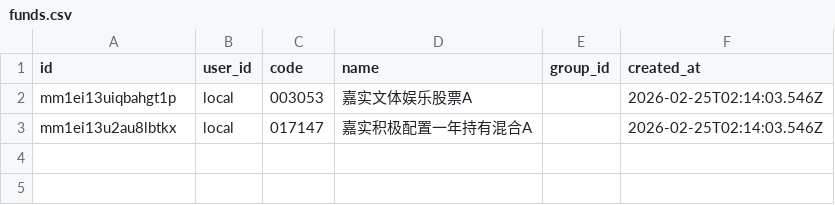
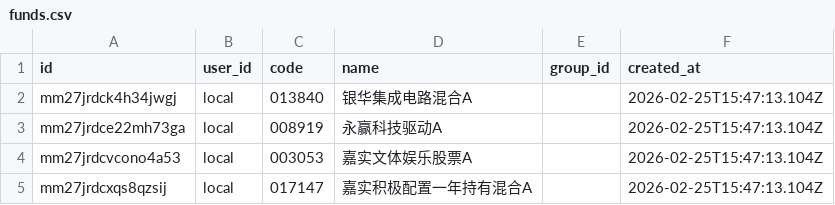
Before and after one commit to long20150122/real-time-fund, a CSV file: data/funds.csv, drawn as a sheet.

```diff
--- a/data/funds.csv
+++ b/data/funds.csv
@@ -1,3 +1,5 @@
 id,user_id,code,name,group_id,created_at
-mm1ei13uiqbahgt1p,local,003053,嘉实文体娱乐股票A,,2026-02-25T02:14:03.546Z
-mm1ei13u2au8lbtkx,local,017147,嘉实积极配置一年持有混合A,,2026-02-25T02:14:03.546Z
+mm27jrdck4h34jwgj,local,013840,银华集成电路混合A,,2026-02-25T15:47:13.104Z
+mm27jrdce22mh73ga,local,008919,永赢科技驱动A,,2026-02-25T15:47:13.104Z
+mm27jrdcvcono4a53,local,003053,嘉实文体娱乐股票A,,2026-02-25T15:47:13.104Z
+mm27jrdcxqs8qzsij,local,017147,嘉实积极配置一年持有混合A,,2026-02-25T15:47:13.104Z
```
Also changed, not shown: 11 other files.
